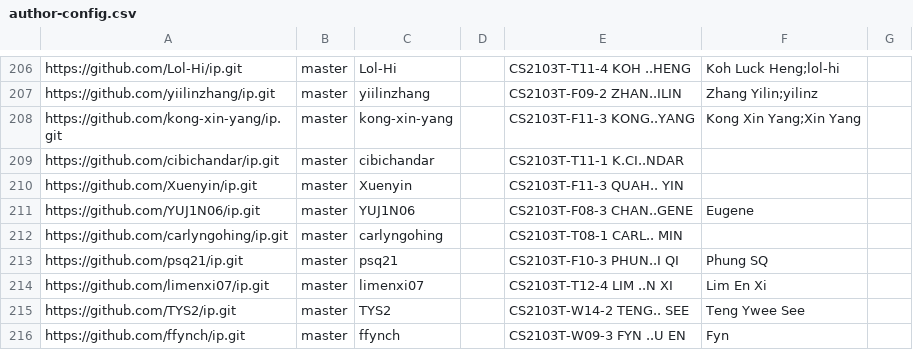
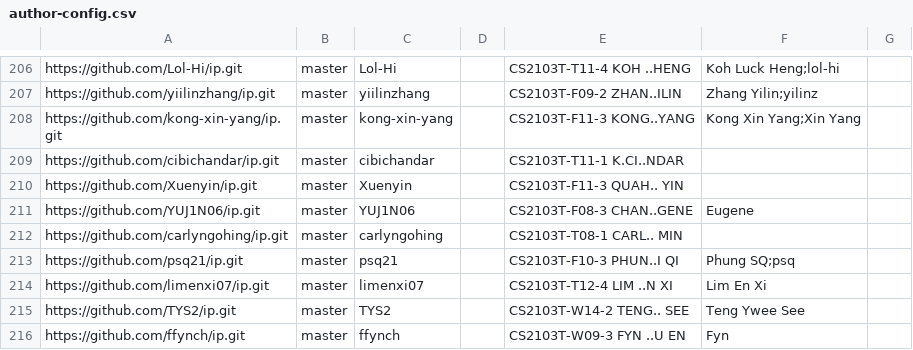
Before and after one commit to NUS-CS2103-AY2627-S1/ip-dashboard, a CSV file: config/author-config.csv, drawn as a sheet; only a part is shown, gaps mark what is left out.

Commit message:
Update configs

```diff
--- a/config/author-config.csv
+++ b/config/author-config.csv
@@ -212,3 +212,3 @@ https://github.com/YUJ1N06/ip.git,master,YUJ1N06,,CS2103T-F08-3 CHAN..GENE,Eugen
 https://github.com/carlyngohing/ip.git,master,carlyngohing,,CS2103T-T08-1 CARL.. MIN,,
-https://github.com/psq21/ip.git,master,psq21,,CS2103T-F10-3 PHUN..I QI,Phung SQ,
+https://github.com/psq21/ip.git,master,psq21,,CS2103T-F10-3 PHUN..I QI,Phung SQ;psq,
 https://github.com/limenxi07/ip.git,master,limenxi07,,CS2103T-T12-4 LIM ..N XI,Lim En Xi,
```
